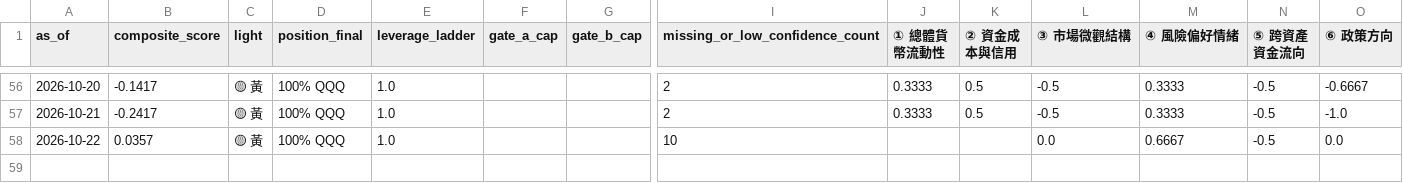
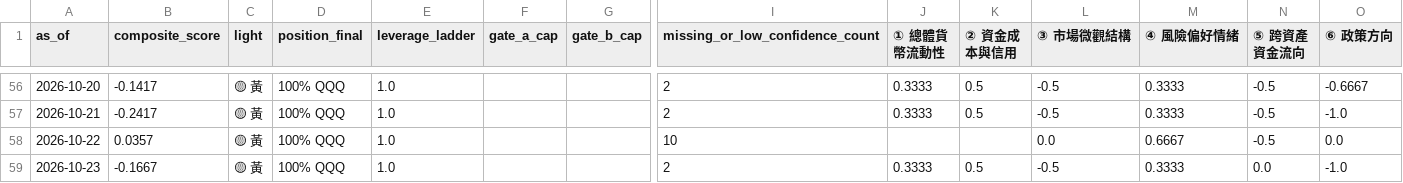
Before and after one commit to weiting1226/stock, a CSV file: docs/data/scores_history.csv, drawn as a sheet; only a part is shown, gaps mark what is left out; rows hold the shown columns only; the diff names each change by its address in the sheet, - before the commit and + after, or states it on an @@ line.

```diff
--- a/docs/data/scores_history.csv
+++ b/docs/data/scores_history.csv
+row 59: 2026-10-23 | -0.1667 | 🟡 黃 | 100% QQQ | 1.0 |  |  | 2 | 0.3333 | 0.5 | -0.5 | 0.3333 | 0.0 | -1.0
```
Also changed, not shown: docs/data/raw_indicators.csv, 3 other files.
